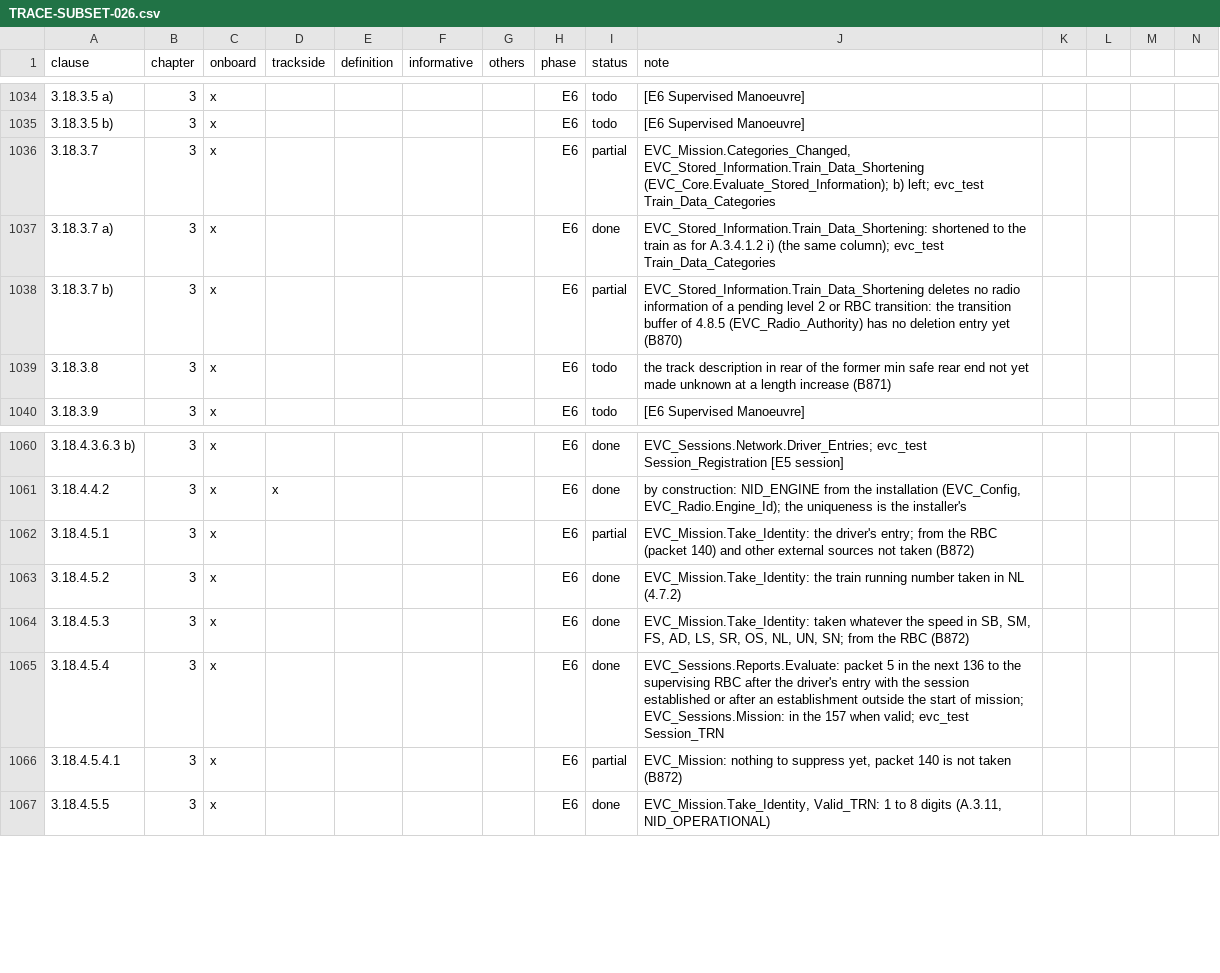
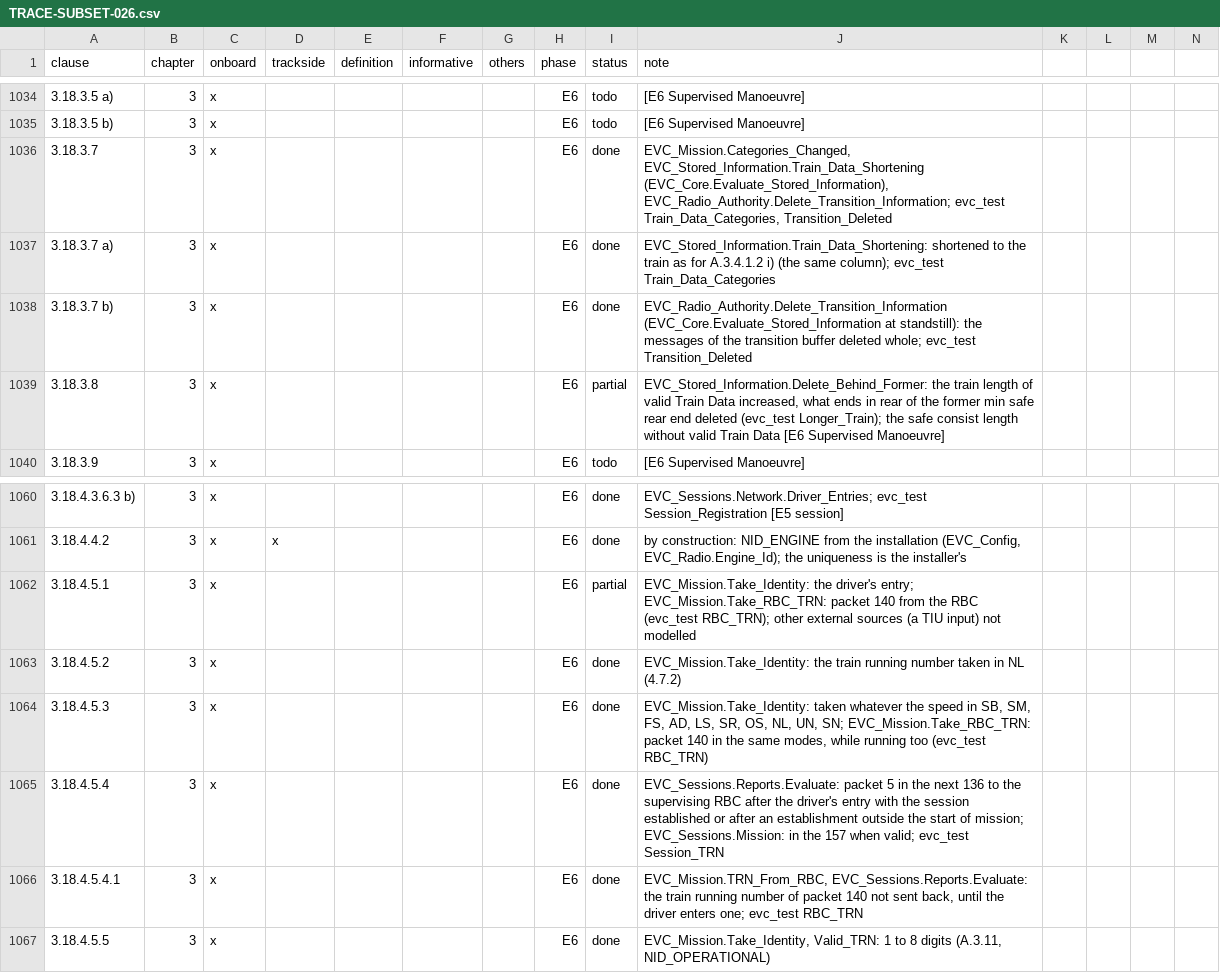
Before and after one commit to milanredele/etcs-dmi, a CSV file: doc/TRACE-SUBSET-026.csv, drawn as a sheet; only a part is shown, gaps mark what is left out.

```diff
--- a/doc/TRACE-SUBSET-026.csv
+++ b/doc/TRACE-SUBSET-026.csv
@@ -1035,6 +1035,6 @@ clause,chapter,onboard,trackside,definition,informative,others,phase,status,note
 3.18.3.5 b),3,x,,,,,E6,todo,[E6 Supervised Manoeuvre]
-3.18.3.7,3,x,,,,,E6,partial,"EVC_Mission.Categories_Changed, EVC_Stored_Information.Train_Data_Shortening (EVC_Core.Evaluate_Stored_Information); b) left; evc_test Train_Data_Categories"
+3.18.3.7,3,x,,,,,E6,done,"EVC_Mission.Categories_Changed, EVC_Stored_Information.Train_Data_Shortening (EVC_Core.Evaluate_Stored_Information), EVC_Radio_Authority.Delete_Transition_Information; evc_test Train_Data_Categories, Transition_Deleted"
 3.18.3.7 a),3,x,,,,,E6,done,EVC_Stored_Information.Train_Data_Shortening: shortened to the train as for A.3.4.1.2 i) (the same column); evc_test Train_Data_Categories
-3.18.3.7 b),3,x,,,,,E6,partial,EVC_Stored_Information.Train_Data_Shortening deletes no radio information of a pending level 2 or RBC transition: the transition buffer of 4.8.5 (EVC_Radio_Authority) has no deletion entry yet (B870)
-3.18.3.8,3,x,,,,,E6,todo,the track description in rear of the former min safe rear end not yet made unknown at a length increase (B871)
+3.18.3.7 b),3,x,,,,,E6,done,"EVC_Radio_Authority.Delete_Transition_Information (EVC_Core.Evaluate_Stored_Information at standstill): the messages of the transition buffer deleted whole; evc_test Transition_Deleted"
+3.18.3.8,3,x,,,,,E6,partial,"EVC_Stored_Information.Delete_Behind_Former: the train length of valid Train Data increased, what ends in rear of the former min safe rear end deleted (evc_test Longer_Train); the safe consist length without valid Train Data [E6 Supervised Manoeuvre]"
 3.18.3.9,3,x,,,,,E6,todo,[E6 Supervised Manoeuvre]
@@ -1061,7 +1061,7 @@ clause,chapter,onboard,trackside,definition,informative,others,phase,status,note
 3.18.4.4.2,3,x,x,,,,E6,done,"by construction: NID_ENGINE from the installation (EVC_Config, EVC_Radio.Engine_Id); the uniqueness is the installer's"
-3.18.4.5.1,3,x,,,,,E6,partial,EVC_Mission.Take_Identity: the driver's entry; from the RBC (packet 140) and other external sources not taken (B872)
+3.18.4.5.1,3,x,,,,,E6,partial,"EVC_Mission.Take_Identity: the driver's entry; EVC_Mission.Take_RBC_TRN: packet 140 from the RBC (evc_test RBC_TRN); other external sources (a TIU input) not modelled"
 3.18.4.5.2,3,x,,,,,E6,done,EVC_Mission.Take_Identity: the train running number taken in NL (4.7.2)
-3.18.4.5.3,3,x,,,,,E6,done,"EVC_Mission.Take_Identity: taken whatever the speed in SB, SM, FS, AD, LS, SR, OS, NL, UN, SN; from the RBC (B872)"
+3.18.4.5.3,3,x,,,,,E6,done,"EVC_Mission.Take_Identity: taken whatever the speed in SB, SM, FS, AD, LS, SR, OS, NL, UN, SN; EVC_Mission.Take_RBC_TRN: packet 140 in the same modes, while running too (evc_test RBC_TRN)"
 3.18.4.5.4,3,x,,,,,E6,done,EVC_Sessions.Reports.Evaluate: packet 5 in the next 136 to the supervising RBC after the driver's entry with the session established or after an establishment outside the start of mission; EVC_Sessions.Mission: in the 157 when valid; evc_test Session_TRN
-3.18.4.5.4.1,3,x,,,,,E6,partial,"EVC_Mission: nothing to suppress yet, packet 140 is not taken (B872)"
+3.18.4.5.4.1,3,x,,,,,E6,done,"EVC_Mission.TRN_From_RBC, EVC_Sessions.Reports.Evaluate: the train running number of packet 140 not sent back, until the driver enters one; evc_test RBC_TRN"
 3.18.4.5.5,3,x,,,,,E6,done,"EVC_Mission.Take_Identity, Valid_TRN: 1 to 8 digits (A.3.11, NID_OPERATIONAL)"
```
Also changed, not shown: doc/BACKLOG.csv, 14 other files.
